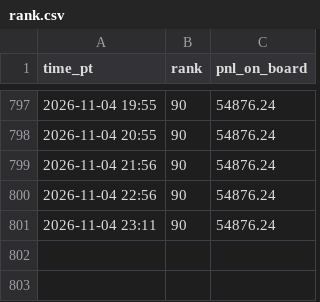
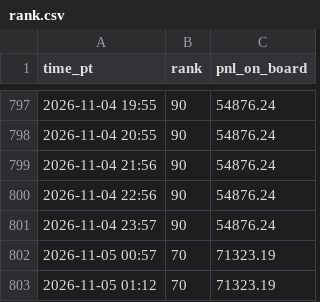
Before and after one commit to pieropls/PredictionsCup26, a CSV file: data/rank.csv, drawn as a sheet; only a part is shown, gaps mark what is left out.

Commit message:
Charts: minis, full size, journey.html
Four mini charts for the README row (transparent, readable on light and dark), the four full-size charts regenerated with the board as SIG settles, and dashboard/site/journey.html: the same charts plus the final portfolio, interactive (hover, zoom, range sliders). data/: pnl_daily and rank to the latest board, and portfolio_final.csv (the 09:00-lock portfolio at SIG marks and at Polymarket's results).

```diff
--- a/data/rank.csv
+++ b/data/rank.csv
@@ -800,2 +800,4 @@ time_pt,rank,pnl_on_board
 2026-11-04 22:56,90,54876.24
-2026-11-04 23:11,90,54876.24
+2026-11-04 23:57,90,54876.24
+2026-11-05 00:57,70,71323.19
+2026-11-05 01:12,70,71323.19
```
Also changed, not shown: data/pnl_daily.csv, 10 other files.
